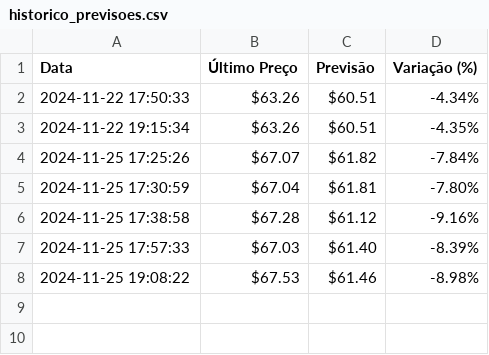
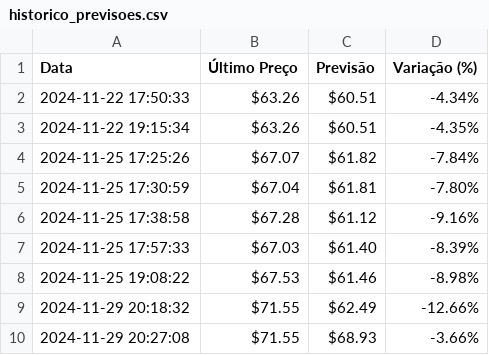
Before and after one commit to cleberdevs/lstm-previsao-fechamento-acoes, a CSV file: historico_previsoes.csv, drawn as a sheet.

```diff
--- a/historico_previsoes.csv
+++ b/historico_previsoes.csv
@@ -8 +8,3 @@ Data,Último Preço,Previsão,Variação (%)
 2024-11-25 19:08:22,$67.53,$61.46,-8.98%
+2024-11-29 20:18:32,$71.55,$62.49,-12.66%
+2024-11-29 20:27:08,$71.55,$68.93,-3.66%
```
Also changed, not shown: 2 other files.
